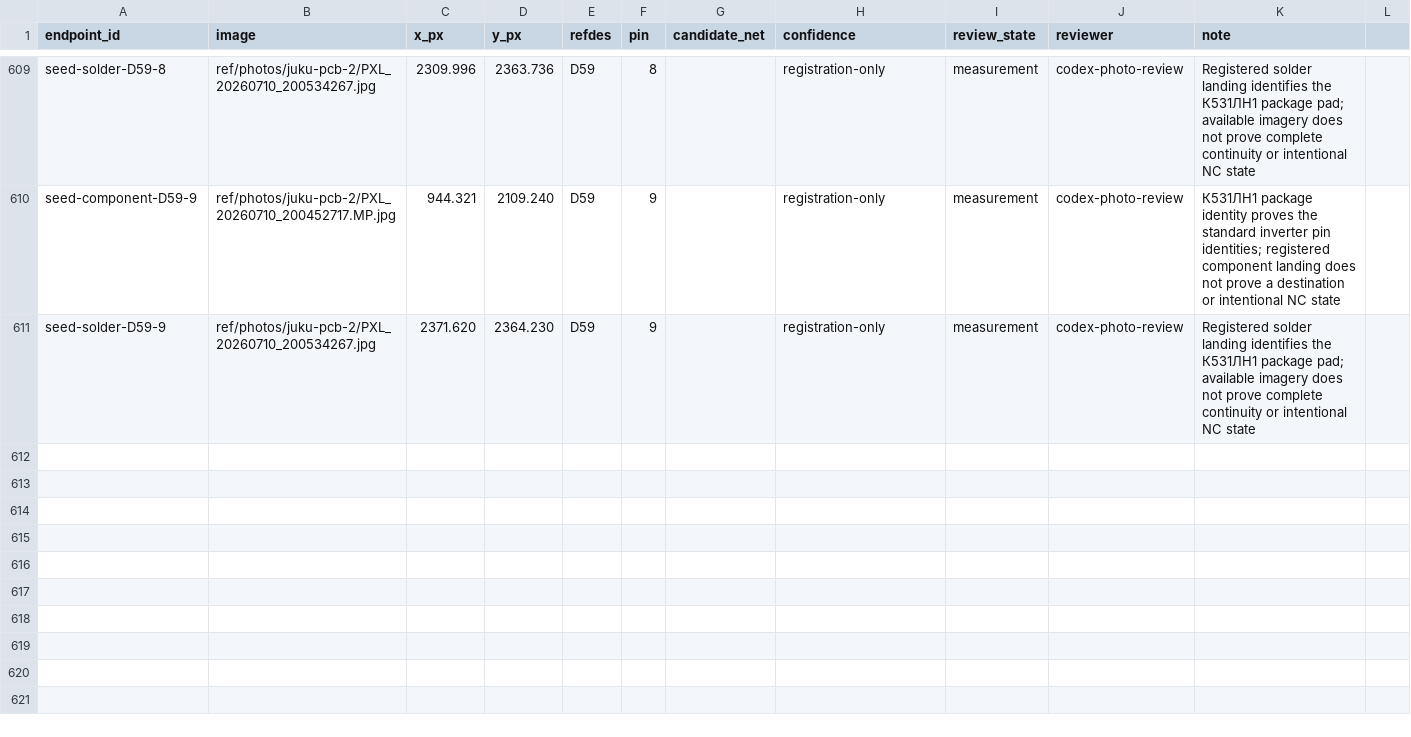
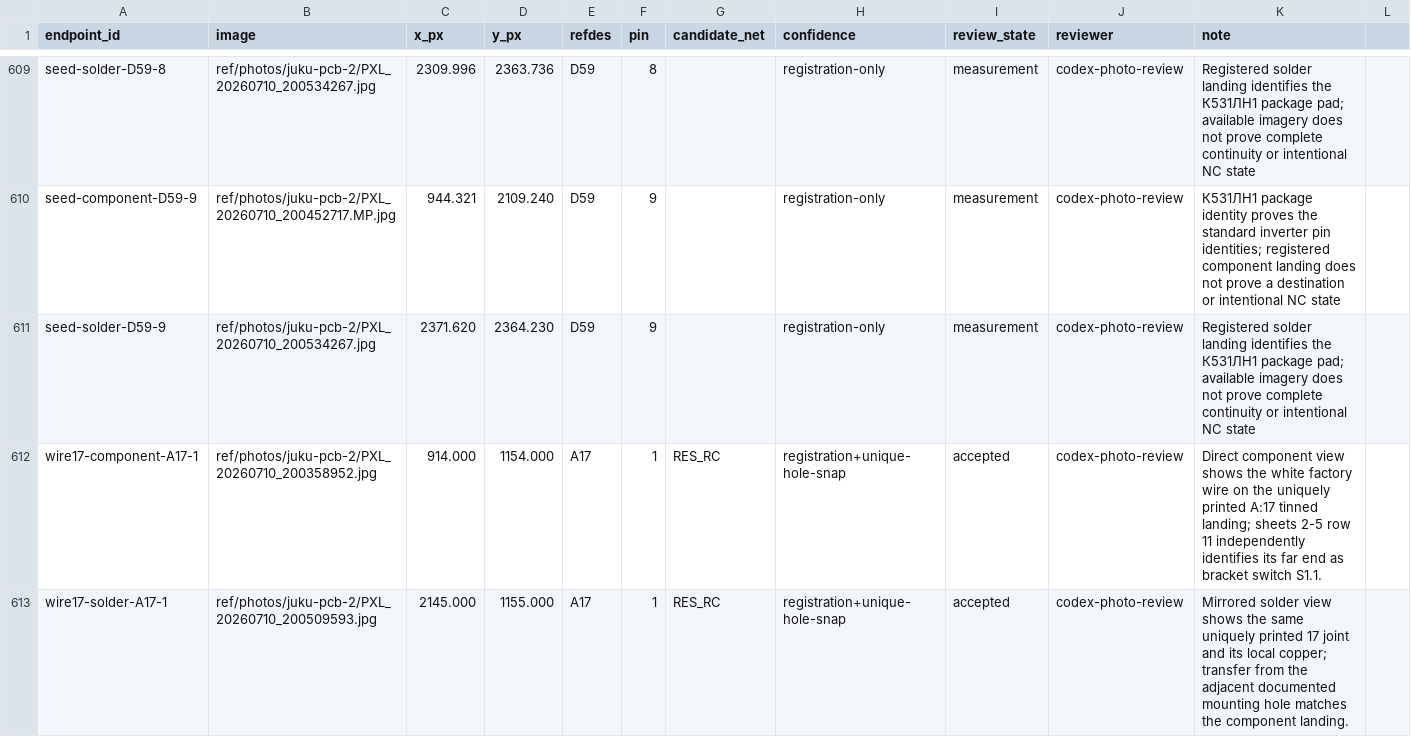
Before and after one commit to ddanila/8080-cosim, a CSV file: ref/photos/juku-pcb-2/endpoints.csv, drawn as a sheet; only a part is shown, gaps mark what is left out.

Commit message:
Model factory wire 17 landing

```diff
--- a/ref/photos/juku-pcb-2/endpoints.csv
+++ b/ref/photos/juku-pcb-2/endpoints.csv
@@ -611 +611,3 @@ seed-component-D59-9,ref/photos/juku-pcb-2/PXL_20260710_200452717.MP.jpg,944.321
 seed-solder-D59-9,ref/photos/juku-pcb-2/PXL_20260710_200534267.jpg,2371.620,2364.230,D59,9,,registration-only,measurement,codex-photo-review,Registered solder landing identifies the К531ЛН1 package pad; available imagery does not prove complete continuity or intentional NC state
+wire17-component-A17-1,ref/photos/juku-pcb-2/PXL_20260710_200358952.jpg,914.000,1154.000,A17,1,RES_RC,registration+unique-hole-snap,accepted,codex-photo-review,Direct component view shows the white factory wire on the uniquely printed А:17 tinned landing; sheets 2-5 row 11 independently identifies its far end as bracket switch S1.1.
+wire17-solder-A17-1,ref/photos/juku-pcb-2/PXL_20260710_200509593.jpg,2145.000,1155.000,A17,1,RES_RC,registration+unique-hole-snap,accepted,codex-photo-review,Mirrored solder view shows the same uniquely printed 17 joint and its local copper; transfer from the adjacent documented mounting hole matches the component landing.
```
Also changed, not shown: 15 other files.
